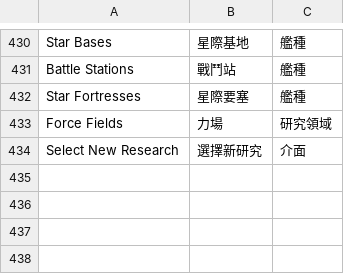
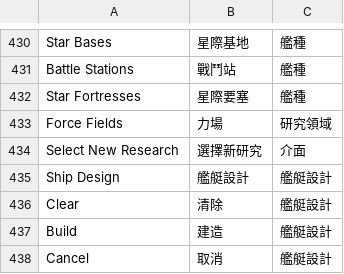
Before and after one commit to wicanr2/master-of-orion2-remake-cht, a TSV file: assets/i18n/tech.tsv, drawn as a sheet; only a part is shown, gaps mark what is left out.

```diff
--- a/assets/i18n/tech.tsv
+++ b/assets/i18n/tech.tsv
@@ -434 +434,5 @@ Force Fields	力場	研究領域
 Select New Research	選擇新研究	介面
+Ship Design	艦艇設計	艦艇設計
+Clear	清除	艦艇設計
+Build	建造	艦艇設計
+Cancel	取消	艦艇設計
```
Also changed, not shown: 2 other files.
